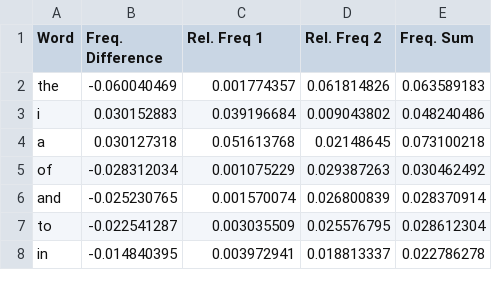
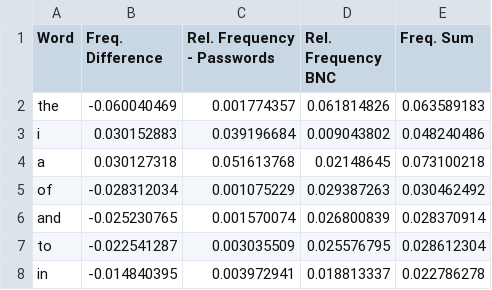
Before and after one commit to rafaveguim/vis-passwords-lang, a CSV file: pwdvis_client/WebContent/freqDiffByWord_AbsDiffScoreTop100.csv, drawn as a sheet; only a part is shown.

Commit message:
Minor change in the header, just for clarity.

```diff
--- a/pwdvis_client/WebContent/freqDiffByWord_AbsDiffScoreTop100.csv
+++ b/pwdvis_client/WebContent/freqDiffByWord_AbsDiffScoreTop100.csv
@@ -1,2 +1,2 @@
-Word,Freq. Difference,Rel. Freq 1, Rel. Freq 2,Freq. Sum
+Word,Freq. Difference,Rel. Frequency - Passwords, Rel. Frequency BNC, Freq. Sum
 the,-0.060040469,0.001774357,0.061814826,0.063589183
```
